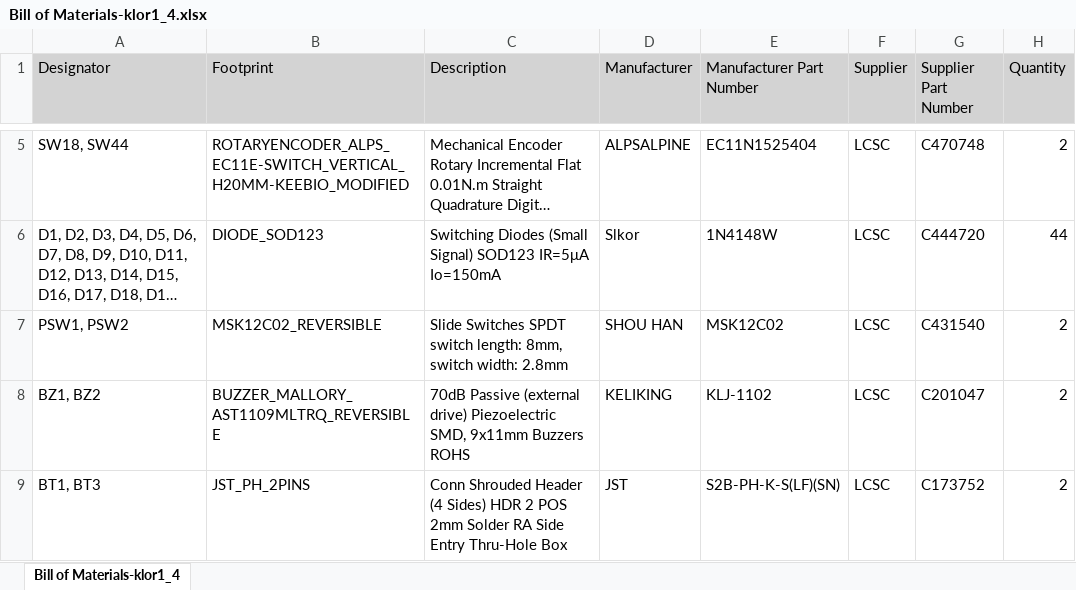
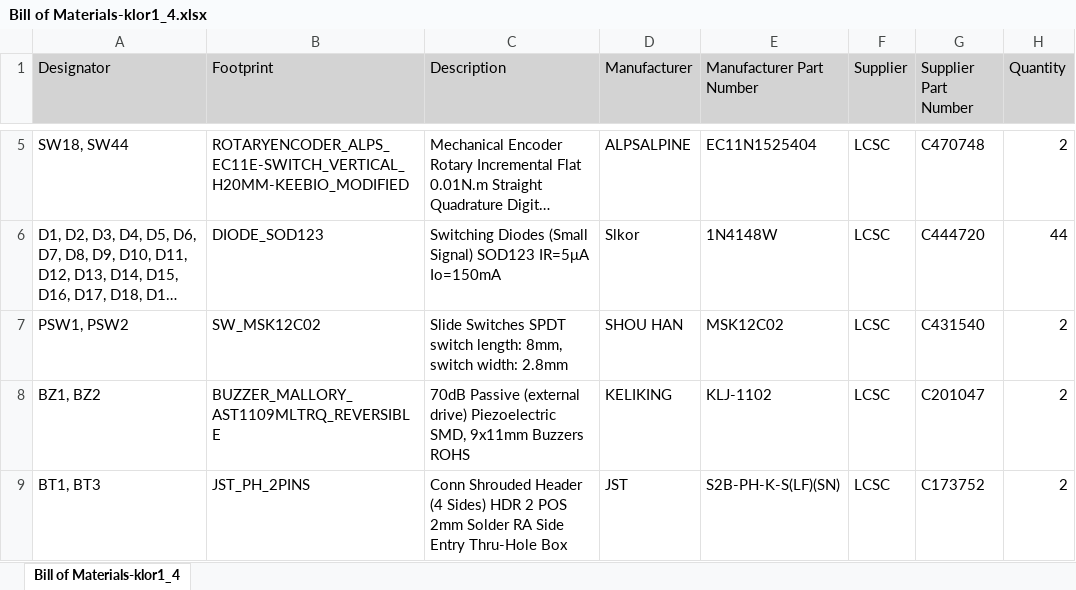
Before and after one commit to ahmedsaleh99/KLOR, an Excel workbook: PCB/Altuim/Project Outputs for klor1_4/BOM/Bill of Materials-klor1_4.xlsx, sheet Bill of Materials-klor1_4, drawn as a sheet; only a part is shown, gaps mark what is left out; long unchanged cells end in …; values as stored, in another font and other column widths than the file's, no borders; the diff names each change by its address in the sheet, - before the commit and + after, or states it on an @@ line.

```diff
--- a/PCB/Altuim/Project Outputs for klor1_4/BOM/Bill of Materials-klor1_4.xlsx (sheet Bill of Materials-klor1_4)
+++ b/PCB/Altuim/Project Outputs for klor1_4/BOM/Bill of Materials-klor1_4.xlsx (sheet Bill of Materials-klor1_4)
-B7 (Footprint): MSK12C02_REVERSIBLE
+B7 (Footprint): SW_MSK12C02
```
Also changed, not shown: 28 other files.
